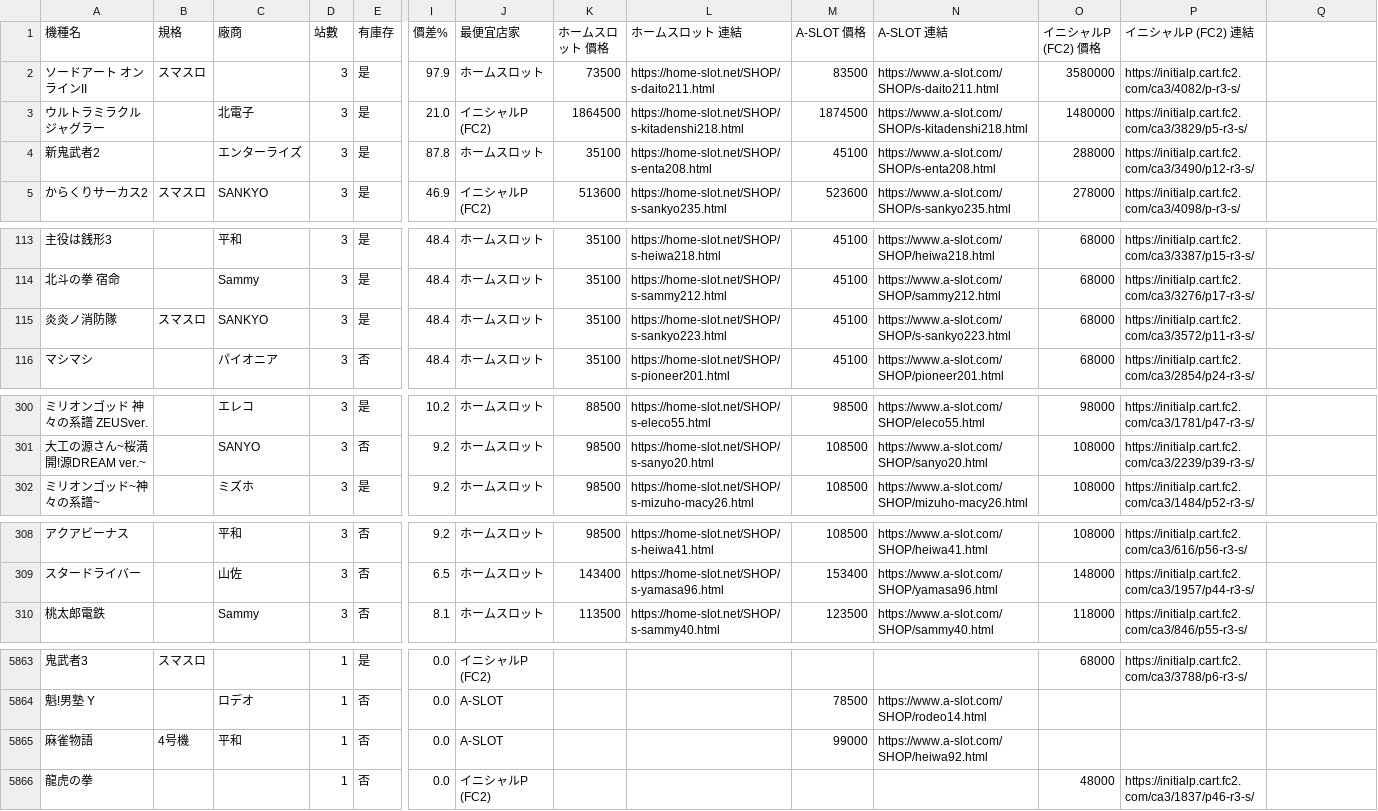
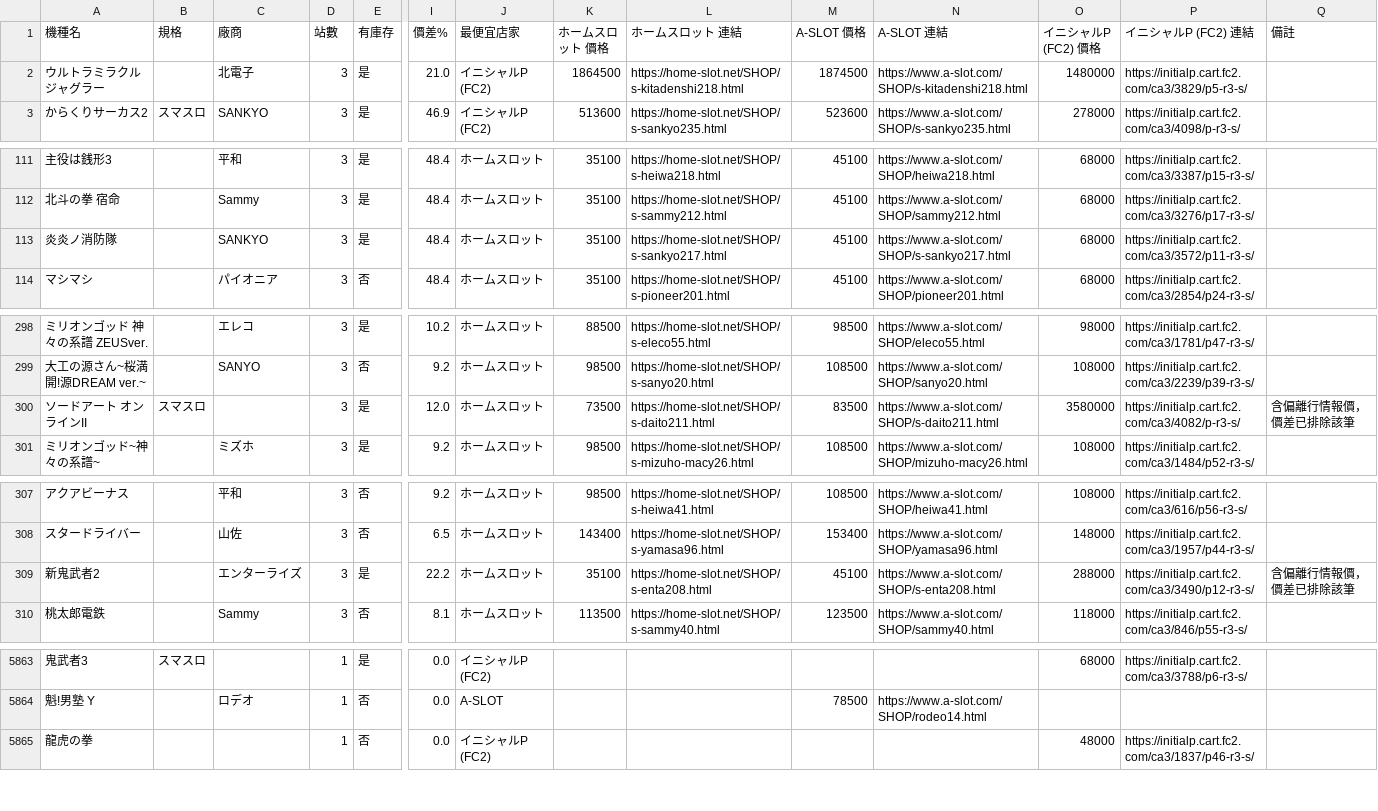
Before and after one commit to z870017/slot-price-watch, a CSV file: docs/prices.csv, drawn as a sheet; only a part is shown, gaps mark what is left out; removed rows and columns are numbered as before the commit, all else as after; rows hold the shown columns only; the diff covers the shown part only; the diff names each change by its address in the sheet, - before the commit and + after, or states it on an @@ line.

```diff
--- a/docs/prices.csv
+++ b/docs/prices.csv
-Q1: (empty)
+Q1: 備註
-row 2: ソードアート オンラインII | スマスロ |  | 3 | 是 | 97.9 | ホームスロット | 73500 | https://home-slot.net/SHOP/s-daito211.html | 83500 | https://www.a-slot.com/SHOP/s-daito211.html | 3580000 | https://initialp.cart.fc2.com/ca3/4082/p-r3-s/
-row 4: 新鬼武者2 |  | エンターライズ | 3 | 是 | 87.8 | ホームスロット | 35100 | https://home-slot.net/SHOP/s-enta208.html | 45100 | https://www.a-slot.com/SHOP/s-enta208.html | 288000 | https://initialp.cart.fc2.com/ca3/3490/p12-r3-s/
-B113 (規格): スマスロ
+B113 (規格): (empty)
-L113 (ホームスロット 連結): https://home-slot.net/SHOP/s-sankyo223.html
+L113 (ホームスロット 連結): https://home-slot.net/SHOP/s-sankyo217.html
-N113 (A-SLOT 連結): https://www.a-slot.com/SHOP/s-sankyo223.html
+N113 (A-SLOT 連結): https://www.a-slot.com/SHOP/s-sankyo217.html
+row 300: ソードアート オンラインII | スマスロ |  | 3 | 是 | 12.0 | ホームスロット | 73500 | https://home-slot.net/SHOP/s-daito211.html | 83500 | https://www.a-slot.com/SHOP/s-daito211.html | 3580000 | https://initialp.cart.fc2.com/ca3/4082/p-r3-s/ | 含偏離行情報價，價差已排除該筆
+row 309: 新鬼武者2 |  | エンターライズ | 3 | 是 | 22.2 | ホームスロット | 35100 | https://home-slot.net/SHOP/s-enta208.html | 45100 | https://www.a-slot.com/SHOP/s-enta208.html | 288000 | https://initialp.cart.fc2.com/ca3/3490/p12-r3-s/ | 含偏離行情報價，價差已排除該筆
-row 5865: 麻雀物語 | 4号機 | 平和 | 1 | 否 | 0.0 | A-SLOT |  |  | 99000 | https://www.a-slot.com/SHOP/heiwa92.html
```
Also changed, not shown: 2 moved rows and 27 edited cells elsewhere in this file, docs/summary.csv, 3 other files.
